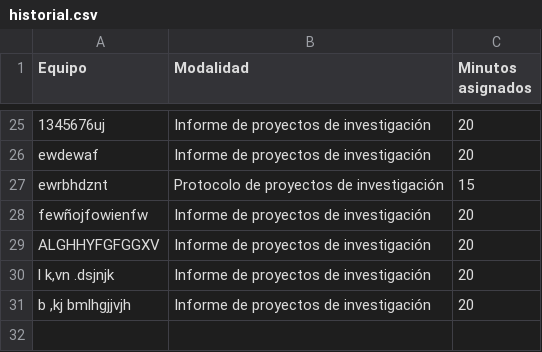
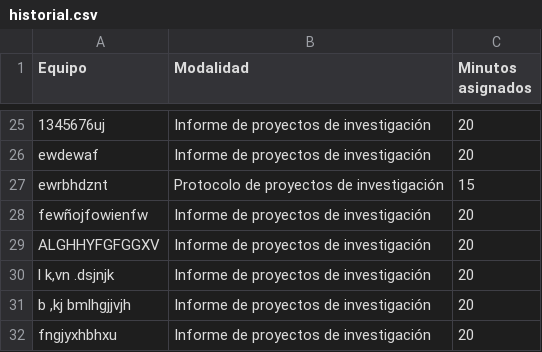
Before and after one commit to CarlosBarajas75/Semaforo-Feria-de-Proyectos, a CSV file: historial.csv, drawn as a sheet; only a part is shown, gaps mark what is left out.

```diff
--- a/historial.csv
+++ b/historial.csv
@@ -31 +31,2 @@ ALGHHYFGFGGXV,Informe de proyectos de investigación,20
 "b ,kj bmlhgjjvjh",Informe de proyectos de investigación,20
+fngjyxhbhxu,Informe de proyectos de investigación,20
```
Also changed, not shown: 1 other file.
